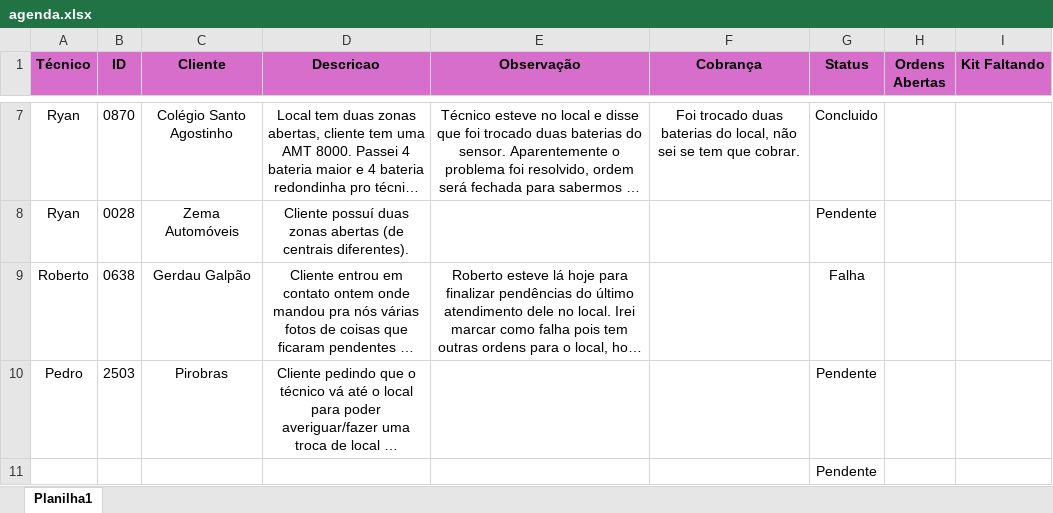
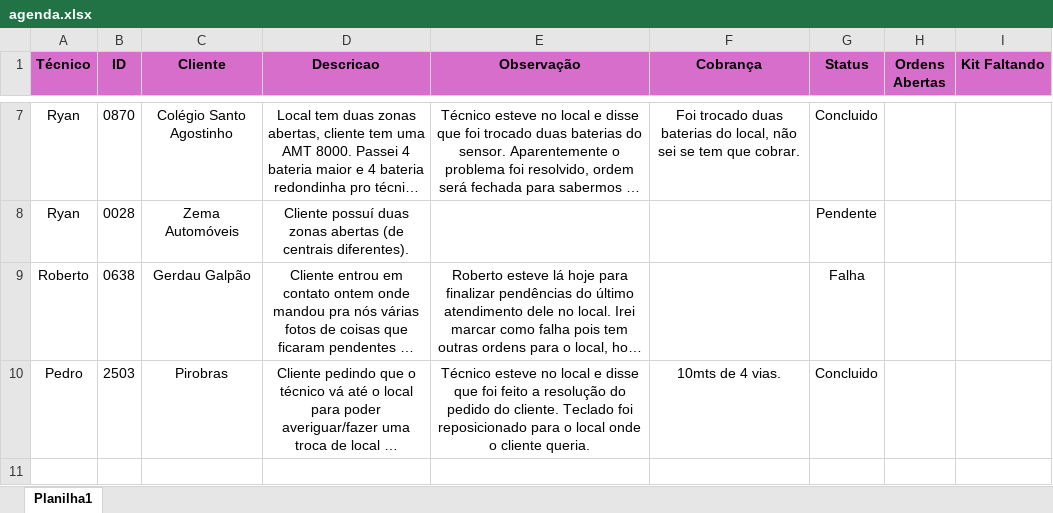
Before and after one commit to pedrohcarvalho201-spec/painel-agenda-tecnica, an Excel workbook: agenda.xlsx, sheet Planilha1, drawn as a sheet; only a part is shown, gaps mark what is left out; long unchanged cells end in …; values as stored, in another font and other column widths than the file's, no borders; the diff names each change by its address in the sheet, - before the commit and + after, or states it on an @@ line.

Commit message:
Atualizacao rapida de agenda as 12:56:03,34

```diff
--- a/agenda.xlsx (sheet Planilha1)
+++ b/agenda.xlsx (sheet Planilha1)
-E10 (Observação): (empty)
+E10 (Observação): Técnico esteve no local e disse que foi feito a resolução do pedido do cliente. Teclado foi reposicionado para o local onde o cliente queria.
-F10 (Cobrança): (empty)
+F10 (Cobrança): 10mts de 4 vias.
-G10 (Status): Pendente
+G10 (Status): Concluido
-row 11:  |  |  |  |  |  | Pendente
```
Also changed, not shown: 1 other file.
